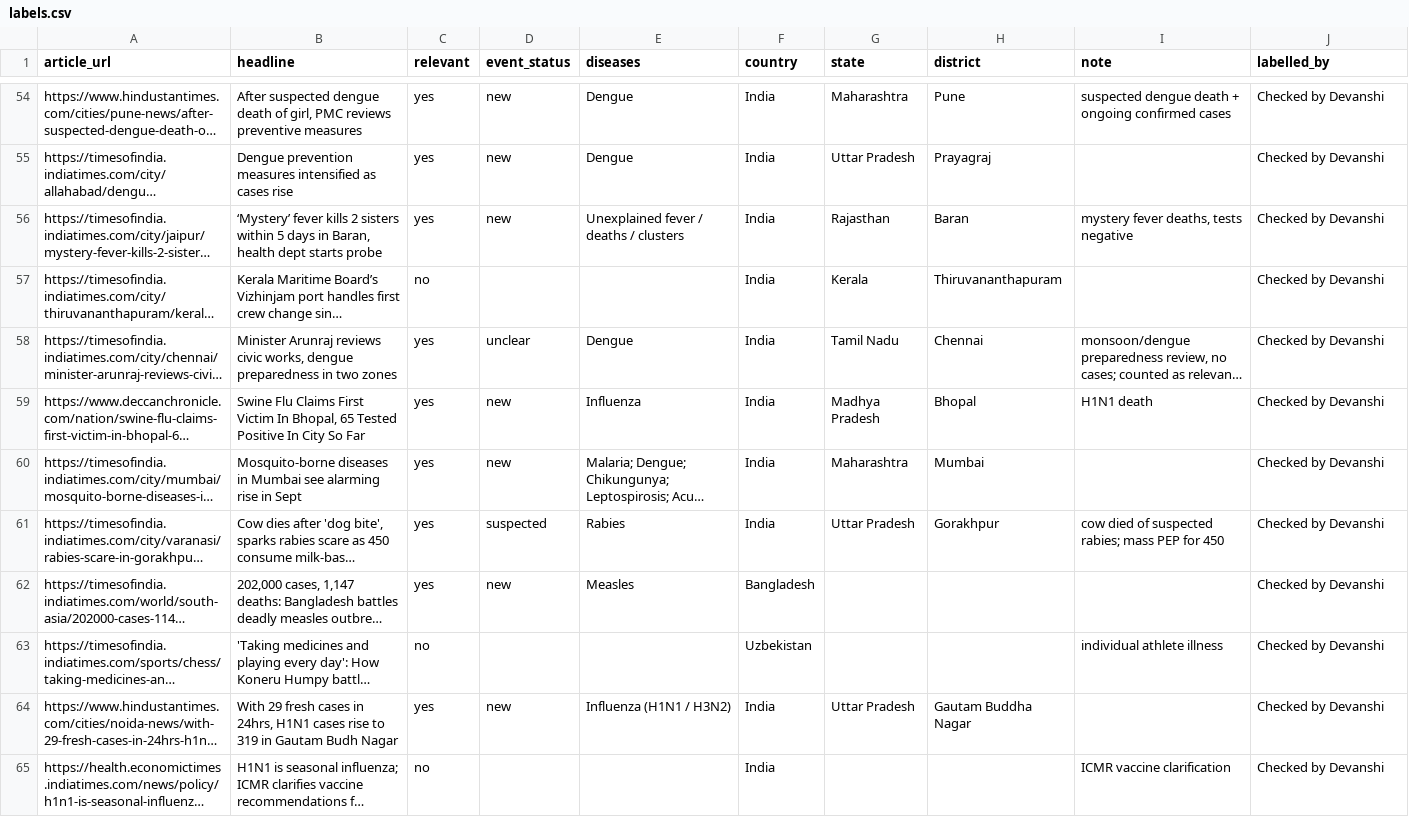
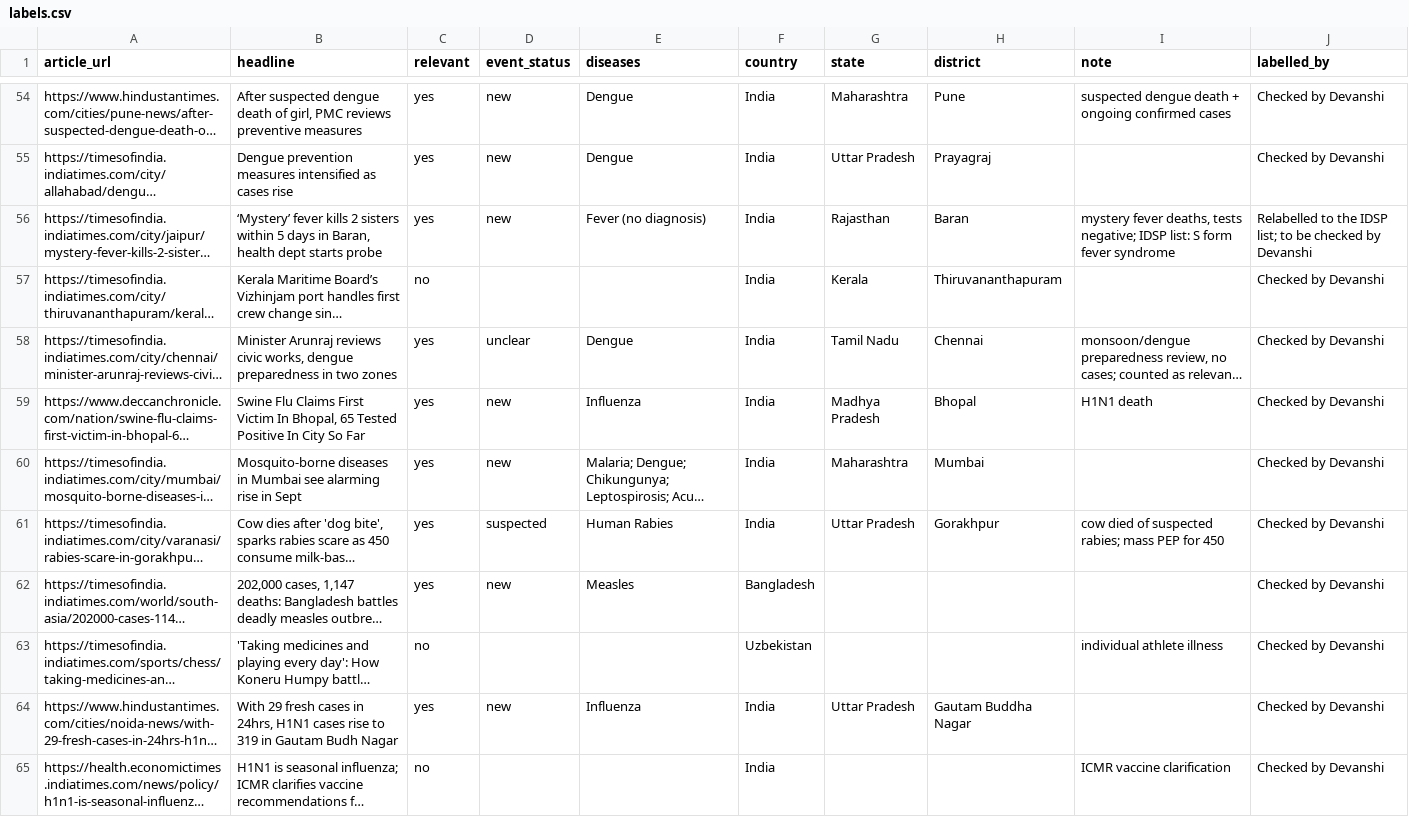
Before and after one commit to Devanshi-athena/Infectious-Disease-Outbreak-News-Monitoring-India-Map, a CSV file: evaluation/labels.csv, drawn as a sheet; only a part is shown, gaps mark what is left out; long unchanged cells end in …; the diff covers the shown part only; the diff names each change by its address in the sheet, - before the commit and + after, or states it on an @@ line.

Commit message:
IDSP disease list

```diff
--- a/evaluation/labels.csv
+++ b/evaluation/labels.csv
-E56 (diseases): Unexplained fever / deaths / clusters
+E56 (diseases): Fever (no diagnosis)
-I56 (note): …deaths, tests negative
+I56 (note): …deaths, tests negative; IDSP list: S form fever syndrome
-J56 (labelled_by): Checked by Devanshi
+J56 (labelled_by): Relabelled to the IDSP list; to be checked by Devanshi
-E61 (diseases): Rabies
+E61 (diseases): Human Rabies
-E64 (diseases): Influenza (H1N1 / H3N2)
+E64 (diseases): Influenza
```
Also changed, not shown: 40 edited cells elsewhere in this file, 13 other files.
